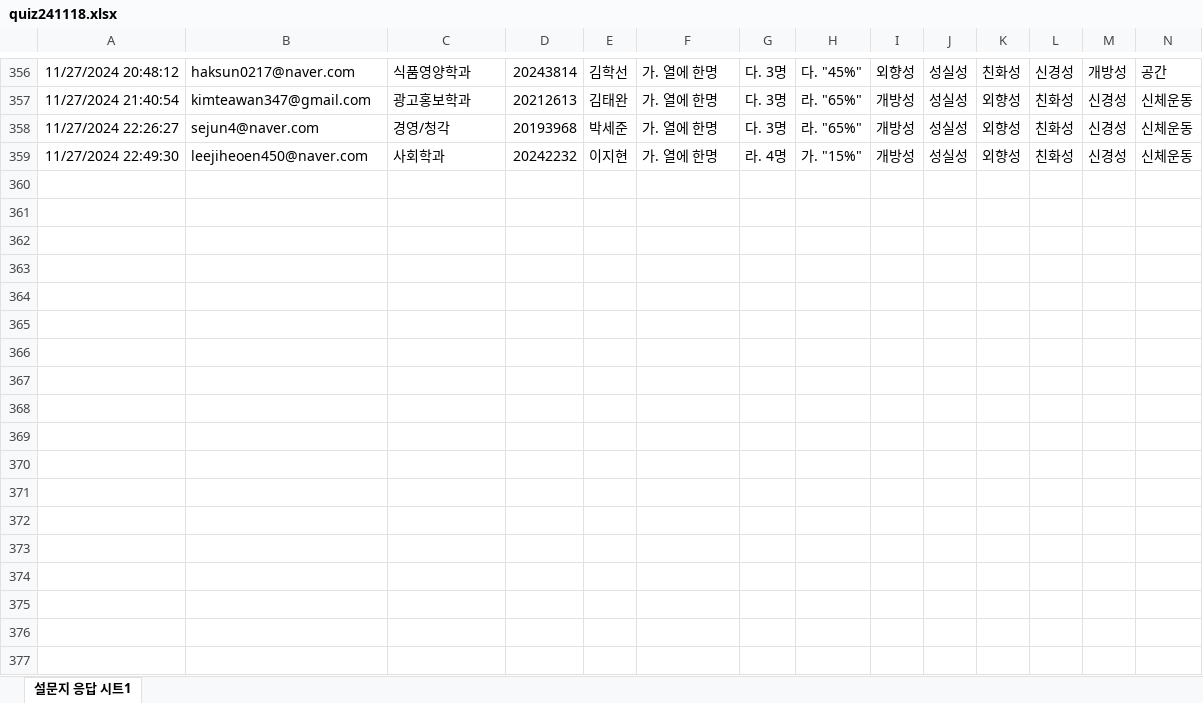
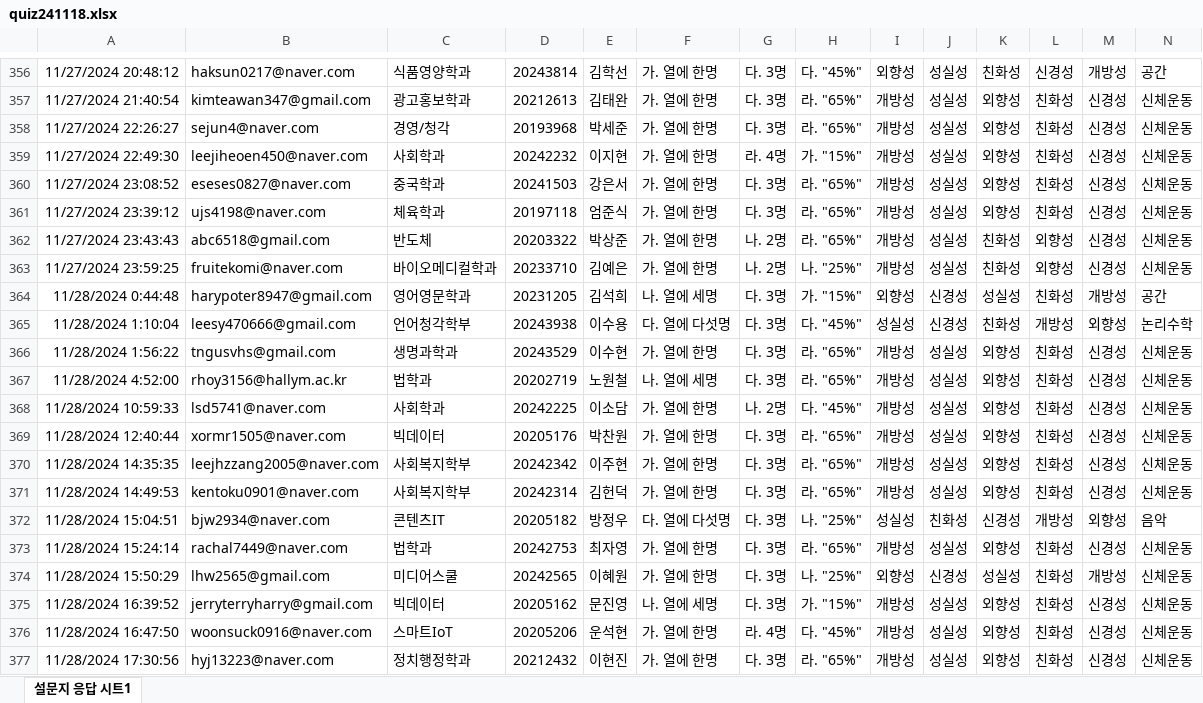
Before and after one commit to kwlee58/class202501, an Excel workbook: R/data/quiz241118.xlsx, sheet 설문지 응답 시트1, drawn as a sheet; only a part is shown, gaps mark what is left out; values as stored, in another font and other column widths than the file's, no borders; table styles not drawn; rows hold the shown columns only; the diff covers the shown part only; the diff names each change by its address in the sheet, - before the commit and + after, or states it on an @@ line.

```diff
--- a/R/data/quiz241118.xlsx (sheet 설문지 응답 시트1)
+++ b/R/data/quiz241118.xlsx (sheet 설문지 응답 시트1)
+row 360: 11/27/2024 23:08:52 | eseses0827@naver.com | 중국학과 | 20241503 | 강은서 | 가. 열에 한명 | 다. 3명 | 라. "65%" | 개방성 | 성실성 | 외향성 | 친화성 | 신경성 | 신체운동
+row 361: 11/27/2024 23:39:12 | ujs4198@naver.com | 체육학과 | 20197118 | 엄준식 | 가. 열에 한명 | 다. 3명 | 라. "65%" | 개방성 | 성실성 | 외향성 | 친화성 | 신경성 | 신체운동
+row 362: 11/27/2024 23:43:43 | abc6518@gmail.com | 반도체 | 20203322 | 박상준 | 가. 열에 한명 | 나. 2명 | 라. "65%" | 개방성 | 성실성 | 친화성 | 외향성 | 신경성 | 신체운동
+row 363: 11/27/2024 23:59:25 | fruitekomi@naver.com | 바이오메디컬학과 | 20233710 | 김예은 | 가. 열에 한명 | 나. 2명 | 나. "25%" | 개방성 | 성실성 | 친화성 | 외향성 | 신경성 | 신체운동
+row 364: 11/28/2024 0:44:48 | harypoter8947@gmail.com | 영어영문학과 | 20231205 | 김석희 | 나. 열에 세명 | 다. 3명 | 가. "15%" | 외향성 | 신경성 | 성실성 | 친화성 | 개방성 | 공간
+row 365: 11/28/2024 1:10:04 | leesy470666@gmail.com | 언어청각학부 | 20243938 | 이수용 | 다. 열에 다섯명 | 다. 3명 | 다. "45%" | 성실성 | 신경성 | 친화성 | 개방성 | 외향성 | 논리수학
+row 366: 11/28/2024 1:56:22 | tngusvhs@gmail.com | 생명과학과 | 20243529 | 이수현 | 가. 열에 한명 | 다. 3명 | 라. "65%" | 개방성 | 성실성 | 외향성 | 친화성 | 신경성 | 신체운동
+row 367: 11/28/2024 4:52:00 | rhoy3156@hallym.ac.kr | 법학과 | 20202719 | 노원철 | 나. 열에 세명 | 다. 3명 | 라. "65%" | 개방성 | 성실성 | 외향성 | 친화성 | 신경성 | 신체운동
+row 368: 11/28/2024 10:59:33 | lsd5741@naver.com | 사회학과 | 20242225 | 이소담 | 가. 열에 한명 | 나. 2명 | 다. "45%" | 개방성 | 성실성 | 외향성 | 친화성 | 신경성 | 신체운동
+row 369: 11/28/2024 12:40:44 | xormr1505@naver.com | 빅데이터 | 20205176 | 박찬원 | 가. 열에 한명 | 다. 3명 | 라. "65%" | 개방성 | 성실성 | 외향성 | 친화성 | 신경성 | 신체운동
+row 370: 11/28/2024 14:35:35 | leejhzzang2005@naver.com | 사회복지학부 | 20242342 | 이주현 | 가. 열에 한명 | 다. 3명 | 라. "65%" | 개방성 | 성실성 | 외향성 | 친화성 | 신경성 | 신체운동
+row 371: 11/28/2024 14:49:53 | kentoku0901@naver.com | 사회복지학부 | 20242314 | 김헌덕 | 가. 열에 한명 | 다. 3명 | 라. "65%" | 개방성 | 성실성 | 외향성 | 친화성 | 신경성 | 신체운동
+row 372: 11/28/2024 15:04:51 | bjw2934@naver.com | 콘텐츠IT | 20205182 | 방정우 | 다. 열에 다섯명 | 다. 3명 | 나. "25%" | 성실성 | 친화성 | 신경성 | 개방성 | 외향성 | 음악
+row 373: 11/28/2024 15:24:14 | rachal7449@naver.com | 법학과 | 20242753 | 최자영 | 가. 열에 한명 | 다. 3명 | 라. "65%" | 개방성 | 성실성 | 외향성 | 친화성 | 신경성 | 신체운동
+row 374: 11/28/2024 15:50:29 | lhw2565@gmail.com | 미디어스쿨 | 20242565 | 이혜원 | 가. 열에 한명 | 다. 3명 | 나. "25%" | 외향성 | 신경성 | 성실성 | 친화성 | 개방성 | 신체운동
+row 375: 11/28/2024 16:39:52 | jerryterryharry@gmail.com | 빅데이터 | 20205162 | 문진영 | 나. 열에 세명 | 다. 3명 | 가. "15%" | 개방성 | 성실성 | 외향성 | 친화성 | 신경성 | 신체운동
+row 376: 11/28/2024 16:47:50 | woonsuck0916@naver.com | 스마트IoT | 20205206 | 운석현 | 가. 열에 한명 | 라. 4명 | 다. "45%" | 개방성 | 성실성 | 외향성 | 친화성 | 신경성 | 신체운동
+row 377: 11/28/2024 17:30:56 | hyj13223@naver.com | 정치행정학과 | 20212432 | 이현진 | 가. 열에 한명 | 다. 3명 | 라. "65%" | 개방성 | 성실성 | 외향성 | 친화성 | 신경성 | 신체운동
```
Also changed, not shown: 9 added rows elsewhere in this sheet, R/data/MW231113_tmp.xlsx, R/data/MW241118.xlsx, 22 other files.
